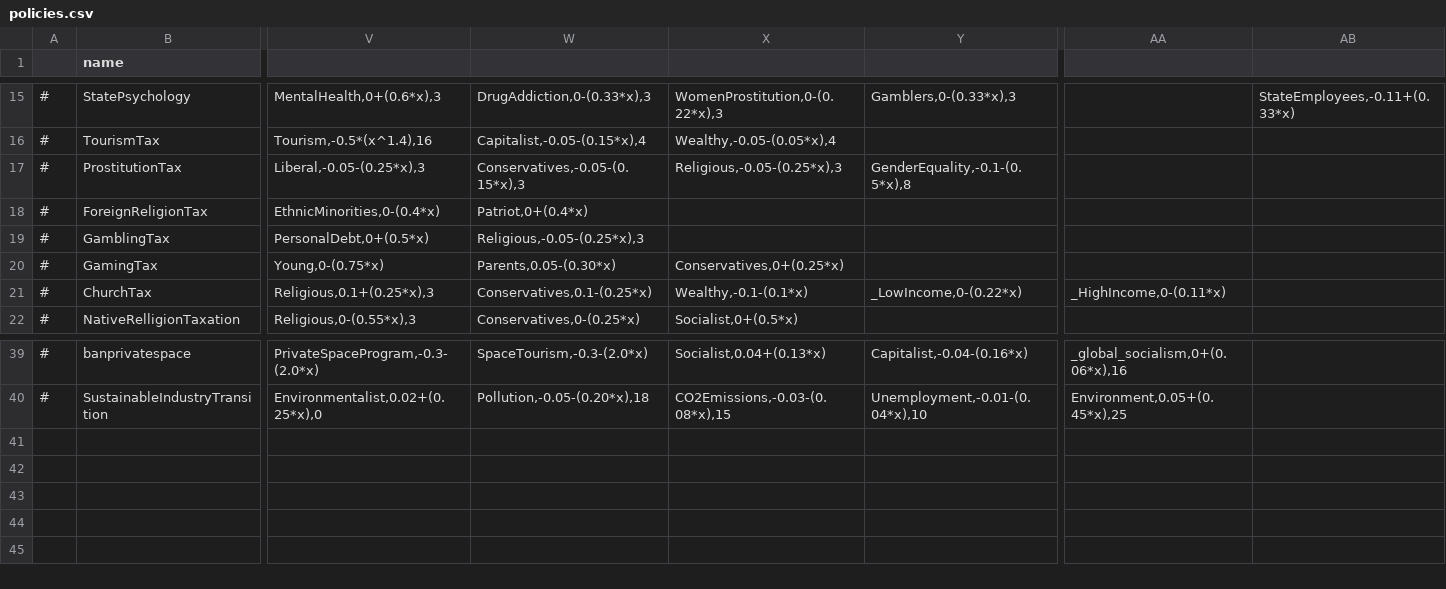
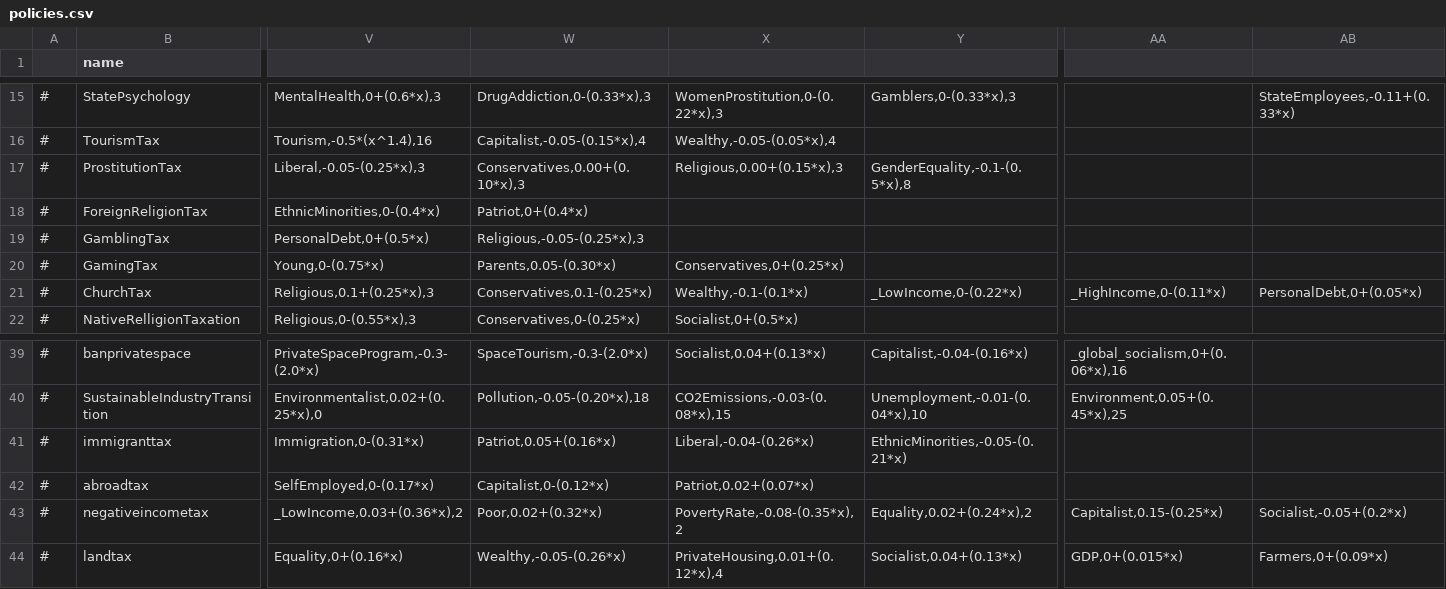
Before and after one commit to Eisdaemon/GerOverhaul, a CSV file: data/simulation/policies.csv, drawn as a sheet; only a part is shown, gaps mark what is left out; rows hold the shown columns only; the diff names each change by its address in the sheet, - before the commit and + after, or states it on an @@ line.

```diff
--- a/data/simulation/policies.csv
+++ b/data/simulation/policies.csv
-W17: Conservatives,-0.05-(0.15*x),3
+W17: Conservatives,0.00+(0.10*x),3
-X17: Religious,-0.05-(0.25*x),3
+X17: Religious,0.00+(0.15*x),3
-AB21: (empty)
+AB21: PersonalDebt,0+(0.05*x)
+row 41: # | immigranttax | Immigration,0-(0.31*x) | Patriot,0.05+(0.16*x) | Liberal,-0.04-(0.26*x) | EthnicMinorities,-0.05-(0.21*x)
+row 42: # | abroadtax | SelfEmployed,0-(0.17*x) | Capitalist,0-(0.12*x) | Patriot,0.02+(0.07*x)
+row 43: # | negativeincometax | _LowIncome,0.03+(0.36*x),2 | Poor,0.02+(0.32*x) | PovertyRate,-0.08-(0.35*x),2 | Equality,0.02+(0.24*x),2 | Capitalist,0.15-(0.25*x) | Socialist,-0.05+(0.2*x)
+row 44: # | landtax | Equality,0+(0.16*x) | Wealthy,-0.05-(0.26*x) | PrivateHousing,0.01+(0.12*x),4 | Socialist,0.04+(0.13*x) | GDP,0+(0.015*x) | Farmers,0+(0.09*x)
```
Also changed, not shown: data/simulation/situations.csv, translations/english/policies.csv, 16 other files.
